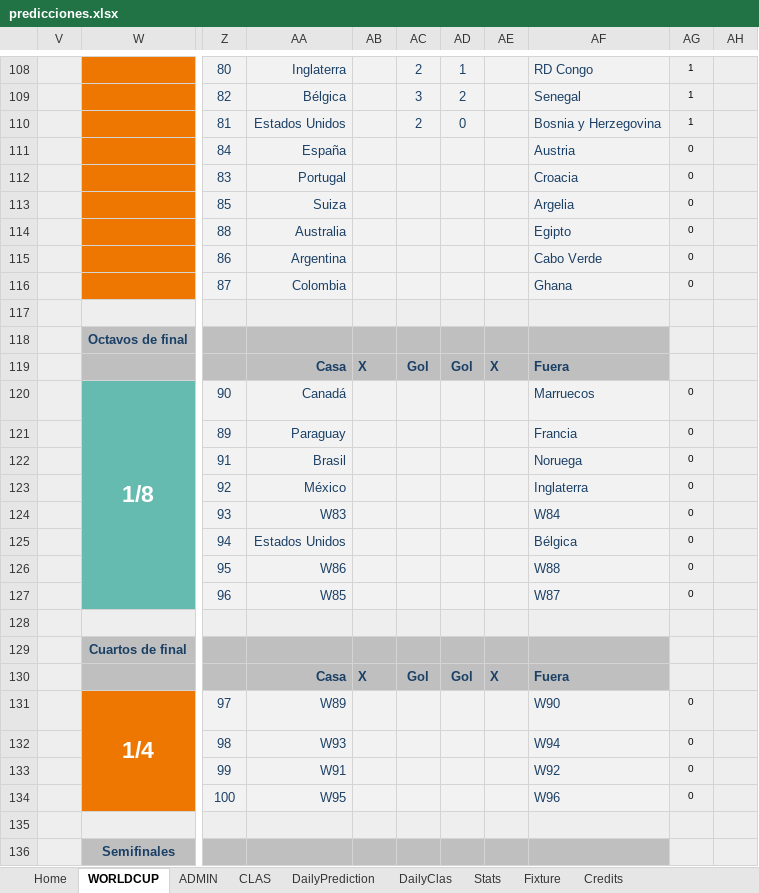
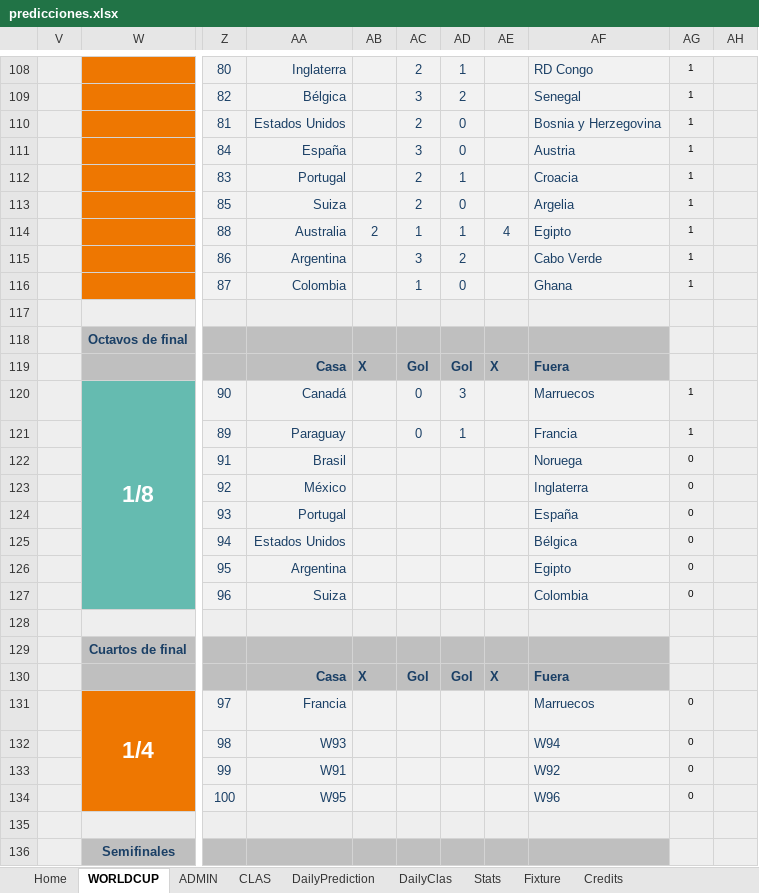
Before and after one commit to luis-dpm/Porra-mundial-2026, an Excel workbook: source/predicciones.xlsx, sheet WORLDCUP, drawn as a sheet; only a part is shown, gaps mark what is left out; values as stored, in another font and other column widths than the file's, no borders; conditional formats not drawn; the diff names each change by its address in the sheet, - before the commit and + after, or states it on an @@ line.

```diff
--- a/source/predicciones.xlsx (sheet WORLDCUP)
+++ b/source/predicciones.xlsx (sheet WORLDCUP)
-AC111: (empty)
+AC111: 3
-AD111: (empty)
+AD111: 0
-AG111:AG116: 0
+AG111:AG116: 1
-AC112:AC113: (empty)
+AC112:AC113: 2
-AD112: (empty)
+AD112: 1
-AD113: (empty)
+AD113: 0
-AB114: (empty)
+AB114: 2
-AC114: (empty)
+AC114: 1
-AD114: (empty)
+AD114: 1
-AE114: (empty)
+AE114: 4
-AC115: (empty)
+AC115: 3
-AD115: (empty)
+AD115: 2
-AC116: (empty)
+AC116: 1
-AD116: (empty)
+AD116: 0
-AC120:AC121: (empty)
+AC120:AC121: 0
-AD120: (empty)
+AD120: 3
-AG120:AG121: 0
+AG120:AG121: 1
-AD121: (empty)
+AD121: 1
-AA124: W83
+AA124: Portugal
-AF124: W84
+AF124: España
-AA126: W86
+AA126: Argentina
-AF126: W88
+AF126: Egipto
-AA127: W85
+AA127: Suiza
-AF127: W87
+AF127: Colombia
-AA131: W89
+AA131: Francia
-AF131: W90
+AF131: Marruecos
```
Also changed, not shown: sheet ADMIN, sheet DailyClas, sheet CLAS, sheet Fixture, sheet DailyPrediction, sheet Stats, 1 more sheet, formulas that keep their value, hidden cells, charts or pictures.
